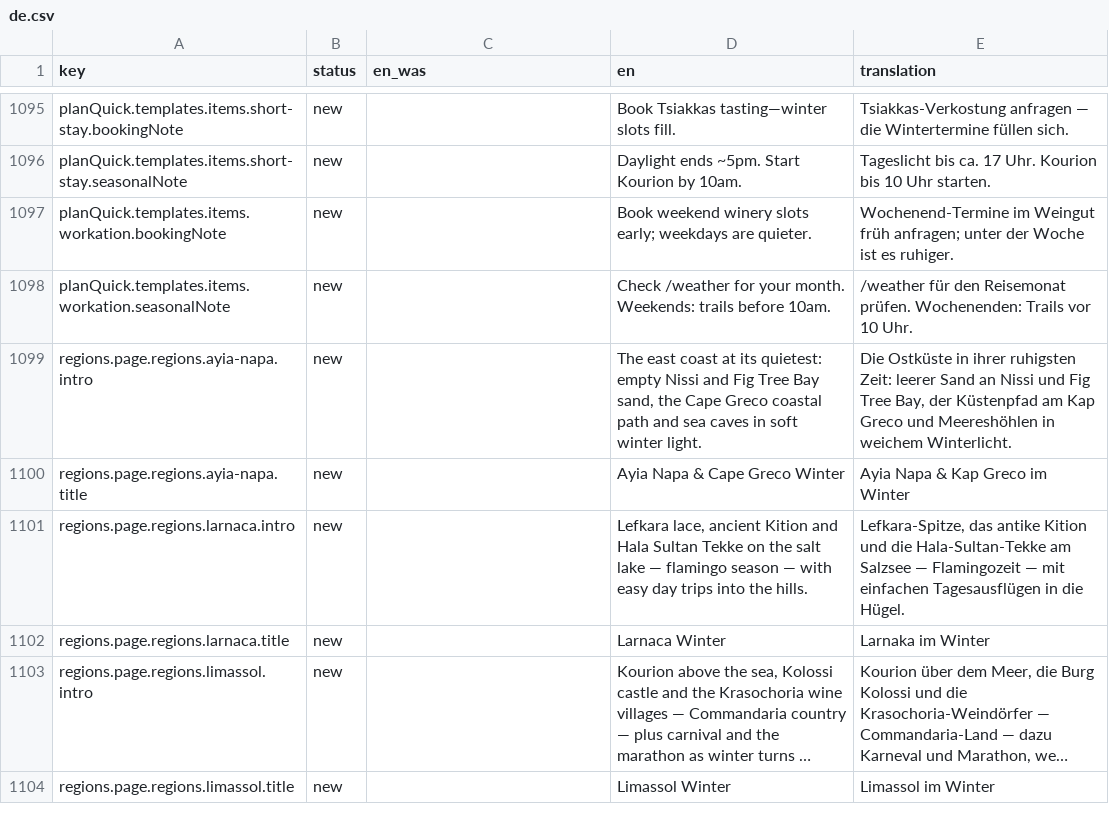
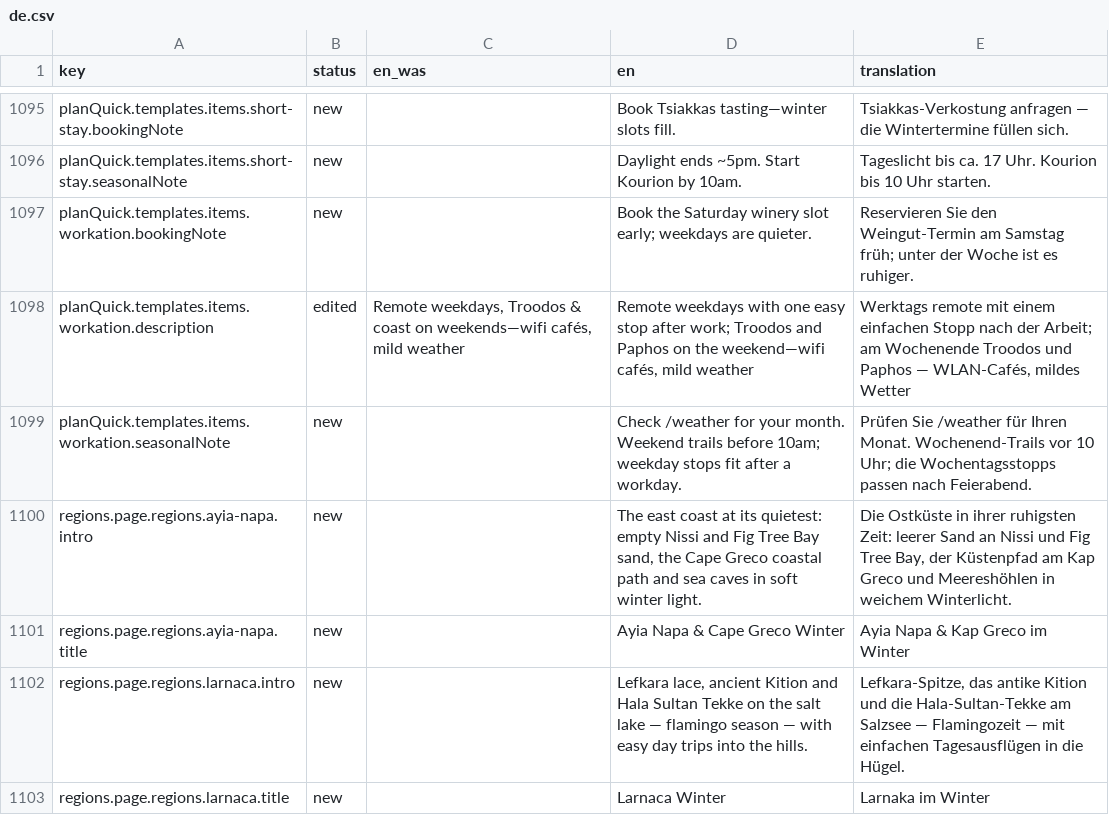
Before and after one commit to G9MaGiC/cyprus-winter, a CSV file: docs/i18n-review/de.csv, drawn as a sheet; only a part is shown, gaps mark what is left out; the shorter side is filled out with more unchanged rows; long unchanged cells end in ….

```diff
--- a/docs/i18n-review/de.csv
+++ b/docs/i18n-review/de.csv
@@ -1096,4 +1096,5 @@
 "planQuick.templates.items.short-stay.seasonalNote","new","","Daylight ends ~5pm. Start Kourion by 10am.","Tageslicht bis ca. 17 Uhr. Kourion bis 10 Uhr starten."
-"planQuick.templates.items.workation.bookingNote","new","","Book weekend winery slots early; weekdays are quieter.","Wochenend-Termine im Weingut früh anfragen; unter der Woche ist es ruhiger."
-"planQuick.templates.items.workation.seasonalNote","new","","Check /weather for your month. Weekends: trails before 10am.","/weather für den Reisemonat prüfen. Wochenenden: Trails vor 10 Uhr."
+"planQuick.templates.items.workation.bookingNote","new","","Book the Saturday winery slot early; weekdays are quieter.","Reservieren Sie den Weingut-Termin am Samstag früh; unter der Woche ist es ruhiger."
+"planQuick.templates.items.workation.description","edited","Remote weekdays, Troodos & coast on weekends—wifi cafés, mild weather","Remote weekdays with one easy stop after work; Troodos and Paphos on the weekend—wifi cafés, mild weather","Werktags remote mit einem einfachen Stopp nach der Arbeit; am Wochenende Troodos und Paphos — WLAN-Cafés, mildes Wetter"
+"planQuick.templates.items.workation.seasonalNote","new","","Check /weather for your month. Weekend trails before 10am; weekday stops fit after a workday.","Prüfen Sie /weather für Ihren Monat. Wochenend-Trails vor 10 Uhr; die Wochentagsstopps passen nach Feierabend."
 "regions.page.regions.ayia-napa.intro","new","","The east coast at its quietest: empty Nissi and Fig Tree Bay sand, the Cape Greco coastal path and sea caves in soft winter light.","Die Ostküste in ihrer ruhigsten Zeit: leerer Sand an Nissi und Fig Tree Bay, der Küstenpfad am Kap Greco und Meereshöhlen in weichem Winterlicht."
```
Also changed, not shown: docs/i18n-review/el.csv, docs/i18n-review/fr.csv, 14 other files.
